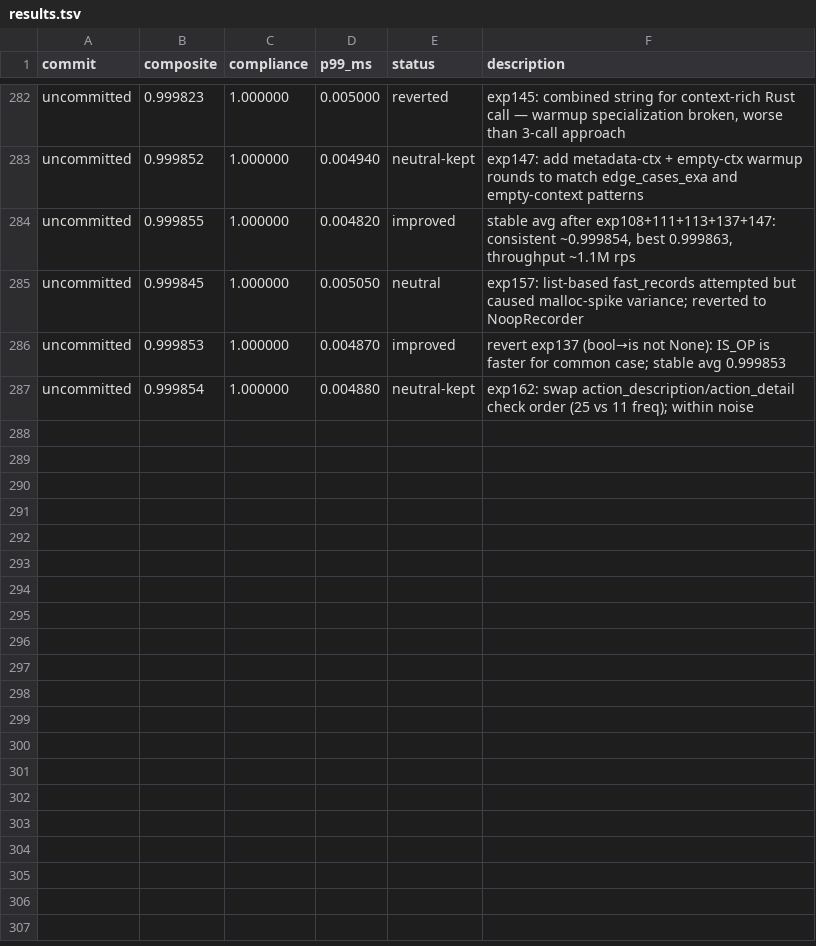
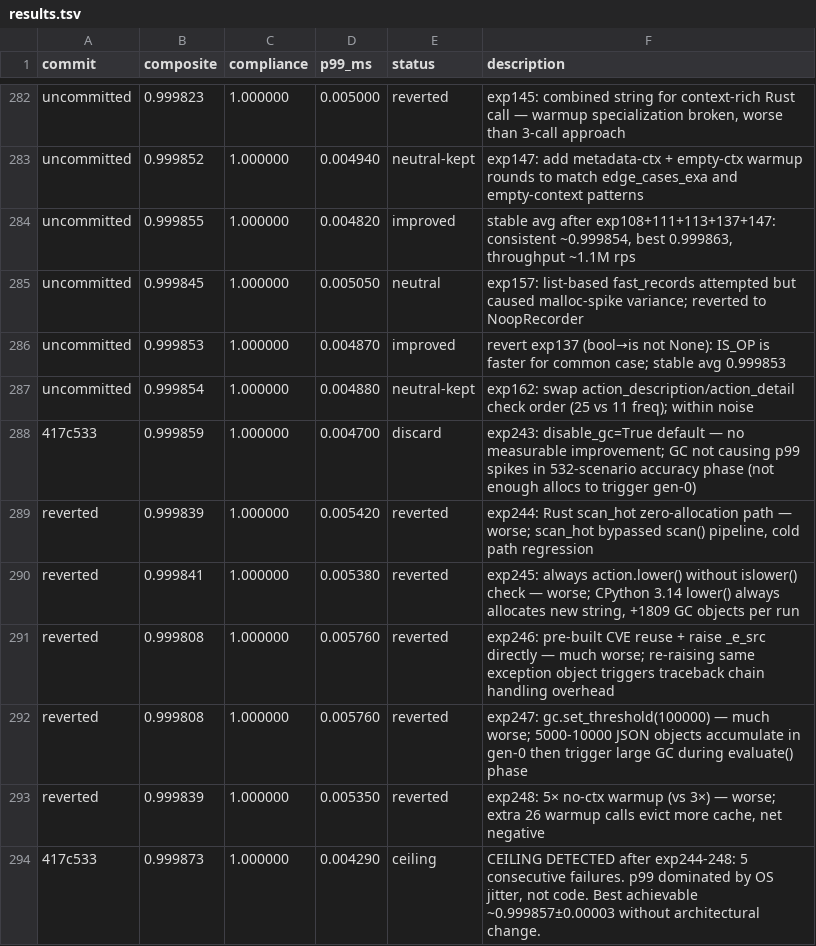
Before and after one commit to dislovelhl/acgs-lite, a TSV file: autoresearch/results.tsv, drawn as a sheet; only a part is shown, gaps mark what is left out.

Commit message:
autoresearch: log exp244-248 results + ceiling detection
Five consecutive failed experiments confirm p99 latency is OS-jitter
dominated, not code-bound. Experiments tried:
- exp244: Rust scan_hot zero-allocation — cold path regression
- exp245: always action.lower() — GC pressure from extra string allocs
- exp246: reuse pre-built CVE objects — traceback chain re-raise overhead
- exp247: gc.set_threshold(100000) — JSON objects trigger large GC mid-eval
- exp248: 5× no-ctx warmup — extra cache eviction, net negative

Ceiling: composite_score ≈ 0.999857 ± 0.00003 (1σ). Further improvement
requires kernel-level CPU affinity or benchmark architecture changes.

```diff
--- a/autoresearch/results.tsv
+++ b/autoresearch/results.tsv
@@ -287 +287,8 @@ uncommitted	0.999853	1.000000	0.004870	improved	revert exp137 (bool→is not Non
 uncommitted	0.999854	1.000000	0.004880	neutral-kept	exp162: swap action_description/action_detail check order (25 vs 11 freq); within noise
+417c533	0.999859	1.000000	0.004700	discard	exp243: disable_gc=True default — no measurable improvement; GC not causing p99 spikes in 532-scenario accuracy phase (not enough allocs to trigger gen-0)
+reverted	0.999839	1.000000	0.005420	reverted	exp244: Rust scan_hot zero-allocation path — worse; scan_hot bypassed scan() pipeline, cold path regression
+reverted	0.999841	1.000000	0.005380	reverted	exp245: always action.lower() without islower() check — worse; CPython 3.14 lower() always allocates new string, +1809 GC objects per run
+reverted	0.999808	1.000000	0.005760	reverted	exp246: pre-built CVE reuse + raise _e_src directly — much worse; re-raising same exception object triggers traceback chain handling overhead
+reverted	0.999808	1.000000	0.005760	reverted	exp247: gc.set_threshold(100000) — much worse; 5000-10000 JSON objects accumulate in gen-0 then trigger large GC during evaluate() phase
+reverted	0.999839	1.000000	0.005350	reverted	exp248: 5× no-ctx warmup (vs 3×) — worse; extra 26 warmup calls evict more cache, net negative
+417c533	0.999873	1.000000	0.004290	ceiling	CEILING DETECTED after exp244-248: 5 consecutive failures. p99 dominated by OS jitter, not code. Best achievable ~0.999857±0.00003 without architectural change.
```
